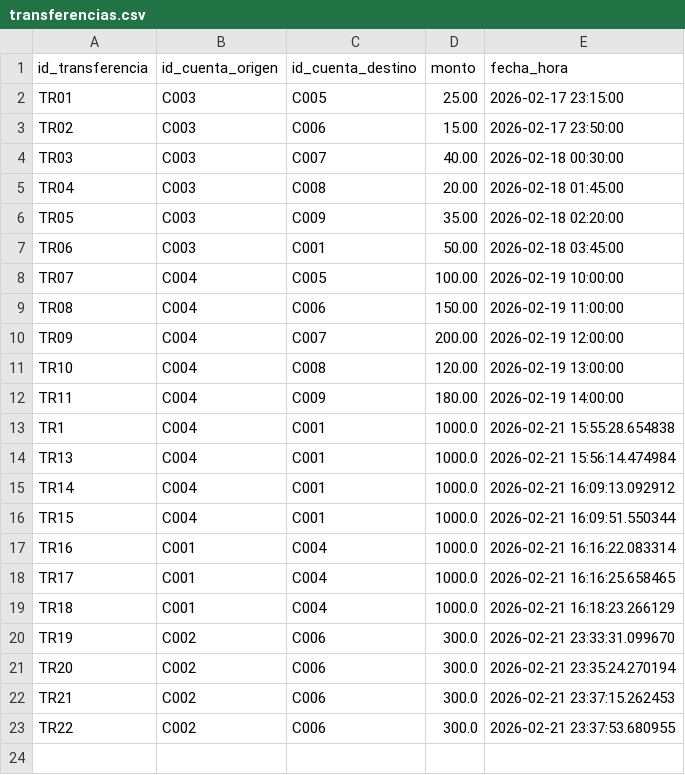
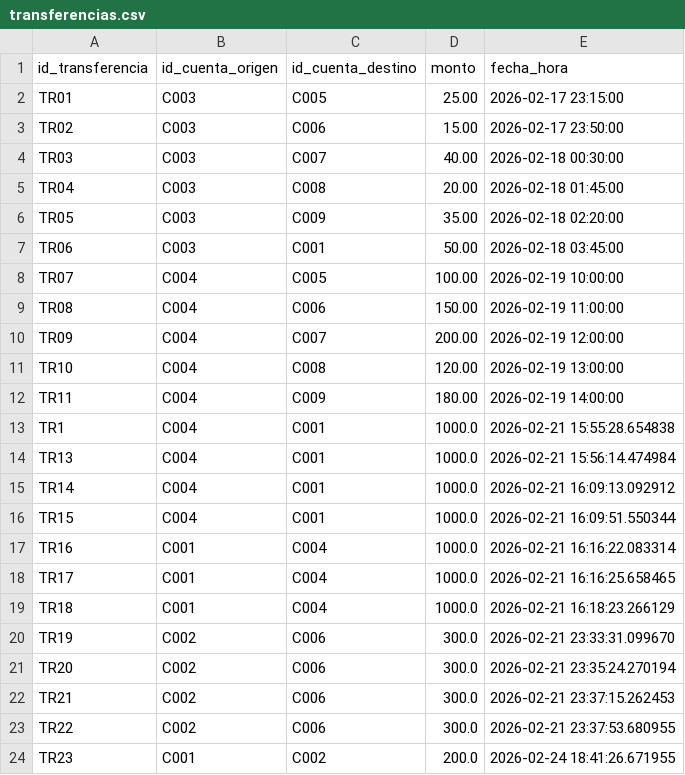
Before and after one commit to KarenSSanchezP/BankSystem, a CSV file: banksystemapp/data/transferencias.csv, drawn as a sheet; the diff names each change by its address in the sheet, - before the commit and + after, or states it on an @@ line.

```diff
--- a/banksystemapp/data/transferencias.csv
+++ b/banksystemapp/data/transferencias.csv
+row 24: TR23 | C001 | C002 | 200.0 | 2026-02-24 18:41:26.671955
```
Also changed, not shown: banksystemapp/data/cuentas.csv, banksystemapp/data/transacciones.csv, 5 other files.
